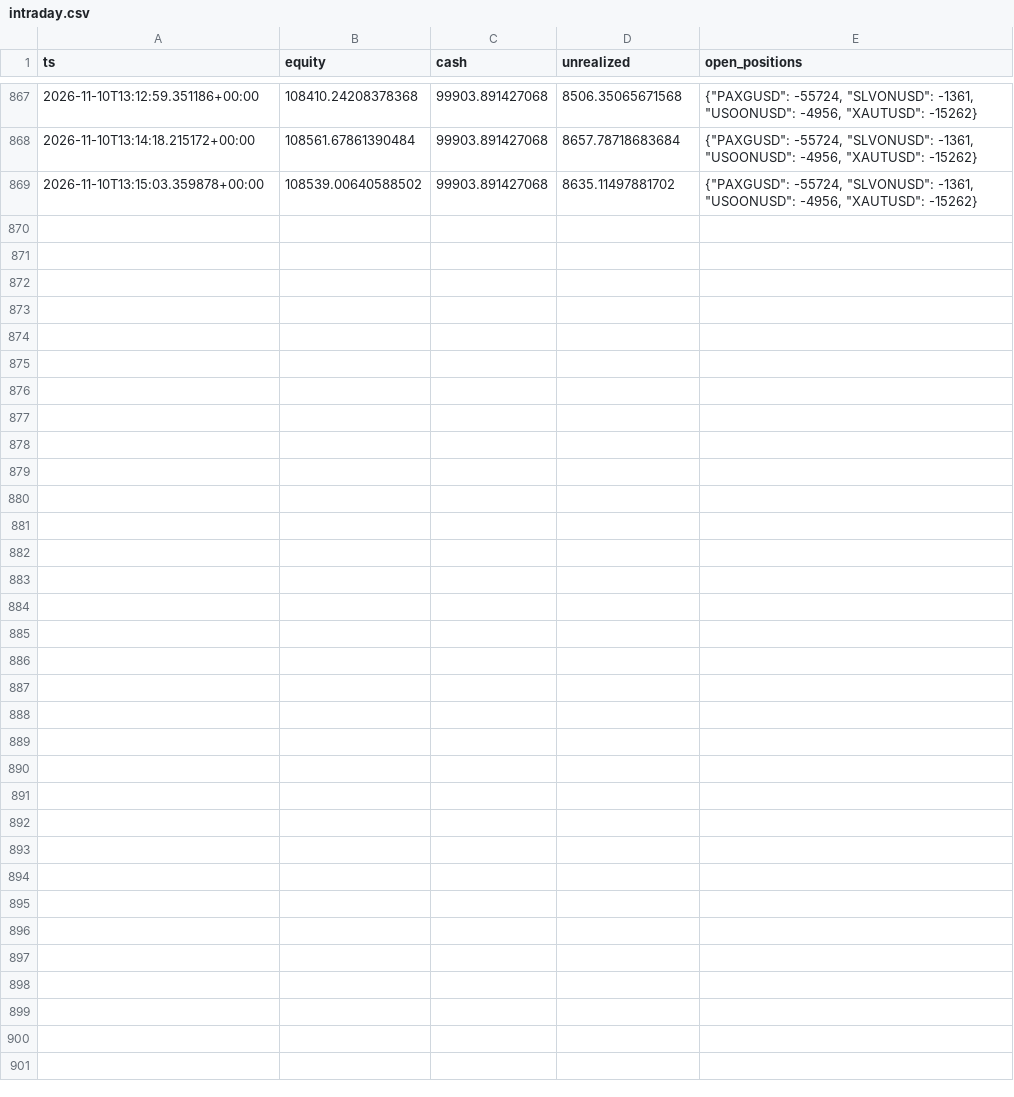
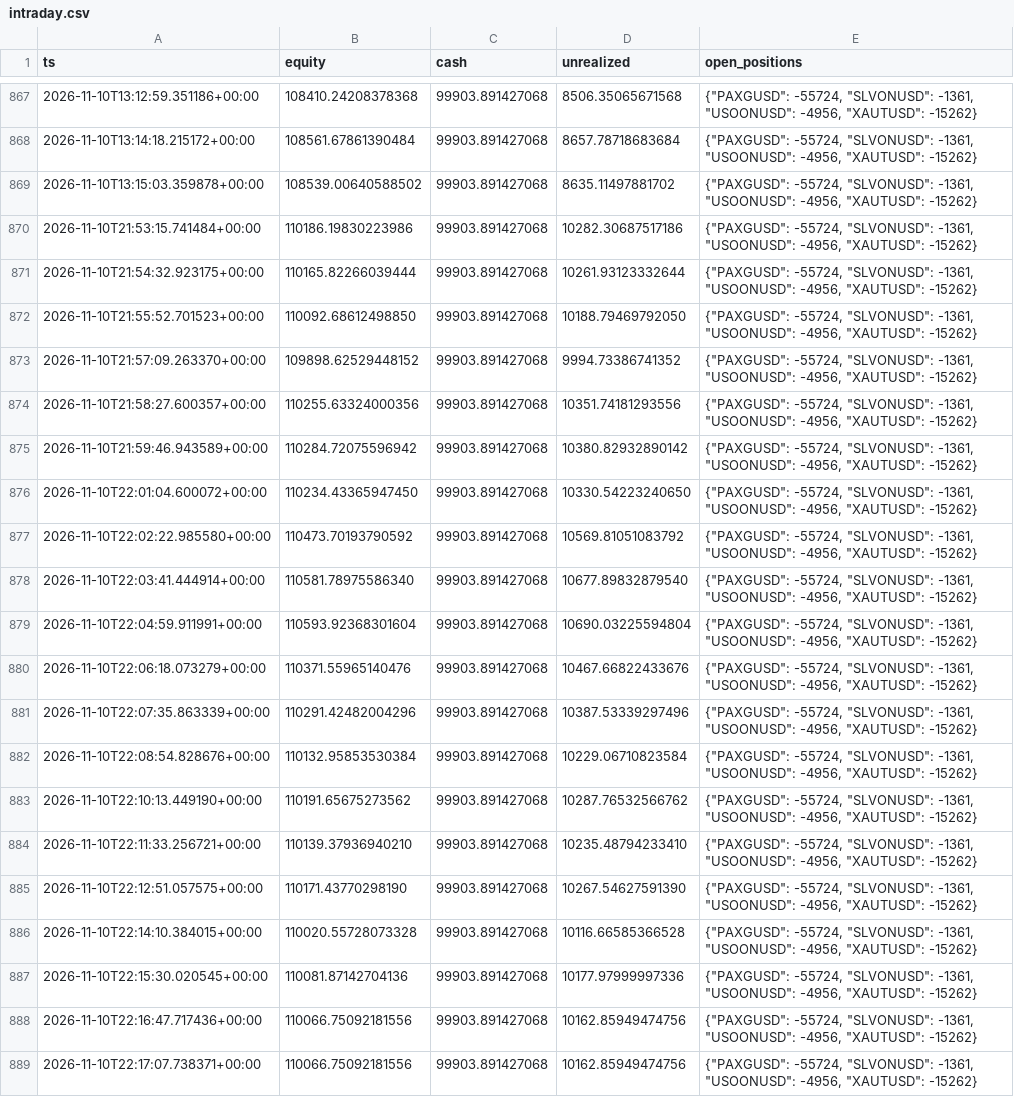
Before and after one commit to lcs2024016-arch/fund_manager, a CSV file: paper/rwa_positional/intraday.csv, drawn as a sheet; only a part is shown, gaps mark what is left out.

Commit message:
paper(rwa_positional): session update 2026-11-10T22:17:07Z [skip ci]

```diff
--- a/paper/rwa_positional/intraday.csv
+++ b/paper/rwa_positional/intraday.csv
@@ -869 +869,21 @@ ts,equity,cash,unrealized,open_positions
 2026-11-10T13:15:03.359878+00:00,108539.00640588502,99903.891427068,8635.11497881702,"{""PAXGUSD"": -55724, ""SLVONUSD"": -1361, ""USOONUSD"": -4956, ""XAUTUSD"": -15262}"
+2026-11-10T21:53:15.741484+00:00,110186.19830223986,99903.891427068,10282.30687517186,"{""PAXGUSD"": -55724, ""SLVONUSD"": -1361, ""USOONUSD"": -4956, ""XAUTUSD"": -15262}"
+2026-11-10T21:54:32.923175+00:00,110165.82266039444,99903.891427068,10261.93123332644,"{""PAXGUSD"": -55724, ""SLVONUSD"": -1361, ""USOONUSD"": -4956, ""XAUTUSD"": -15262}"
+2026-11-10T21:55:52.701523+00:00,110092.68612498850,99903.891427068,10188.79469792050,"{""PAXGUSD"": -55724, ""SLVONUSD"": -1361, ""USOONUSD"": -4956, ""XAUTUSD"": -15262}"
+2026-11-10T21:57:09.263370+00:00,109898.62529448152,99903.891427068,9994.73386741352,"{""PAXGUSD"": -55724, ""SLVONUSD"": -1361, ""USOONUSD"": -4956, ""XAUTUSD"": -15262}"
+2026-11-10T21:58:27.600357+00:00,110255.63324000356,99903.891427068,10351.74181293556,"{""PAXGUSD"": -55724, ""SLVONUSD"": -1361, ""USOONUSD"": -4956, ""XAUTUSD"": -15262}"
+2026-11-10T21:59:46.943589+00:00,110284.72075596942,99903.891427068,10380.82932890142,"{""PAXGUSD"": -55724, ""SLVONUSD"": -1361, ""USOONUSD"": -4956, ""XAUTUSD"": -15262}"
+2026-11-10T22:01:04.600072+00:00,110234.43365947450,99903.891427068,10330.54223240650,"{""PAXGUSD"": -55724, ""SLVONUSD"": -1361, ""USOONUSD"": -4956, ""XAUTUSD"": -15262}"
+2026-11-10T22:02:22.985580+00:00,110473.70193790592,99903.891427068,10569.81051083792,"{""PAXGUSD"": -55724, ""SLVONUSD"": -1361, ""USOONUSD"": -4956, ""XAUTUSD"": -15262}"
+2026-11-10T22:03:41.444914+00:00,110581.78975586340,99903.891427068,10677.89832879540,"{""PAXGUSD"": -55724, ""SLVONUSD"": -1361, ""USOONUSD"": -4956, ""XAUTUSD"": -15262}"
+2026-11-10T22:04:59.911991+00:00,110593.92368301604,99903.891427068,10690.03225594804,"{""PAXGUSD"": -55724, ""SLVONUSD"": -1361, ""USOONUSD"": -4956, ""XAUTUSD"": -15262}"
+2026-11-10T22:06:18.073279+00:00,110371.55965140476,99903.891427068,10467.66822433676,"{""PAXGUSD"": -55724, ""SLVONUSD"": -1361, ""USOONUSD"": -4956, ""XAUTUSD"": -15262}"
+2026-11-10T22:07:35.863339+00:00,110291.42482004296,99903.891427068,10387.53339297496,"{""PAXGUSD"": -55724, ""SLVONUSD"": -1361, ""USOONUSD"": -4956, ""XAUTUSD"": -15262}"
+2026-11-10T22:08:54.828676+00:00,110132.95853530384,99903.891427068,10229.06710823584,"{""PAXGUSD"": -55724, ""SLVONUSD"": -1361, ""USOONUSD"": -4956, ""XAUTUSD"": -15262}"
+2026-11-10T22:10:13.449190+00:00,110191.65675273562,99903.891427068,10287.76532566762,"{""PAXGUSD"": -55724, ""SLVONUSD"": -1361, ""USOONUSD"": -4956, ""XAUTUSD"": -15262}"
+2026-11-10T22:11:33.256721+00:00,110139.37936940210,99903.891427068,10235.48794233410,"{""PAXGUSD"": -55724, ""SLVONUSD"": -1361, ""USOONUSD"": -4956, ""XAUTUSD"": -15262}"
+2026-11-10T22:12:51.057575+00:00,110171.43770298190,99903.891427068,10267.54627591390,"{""PAXGUSD"": -55724, ""SLVONUSD"": -1361, ""USOONUSD"": -4956, ""XAUTUSD"": -15262}"
+2026-11-10T22:14:10.384015+00:00,110020.55728073328,99903.891427068,10116.66585366528,"{""PAXGUSD"": -55724, ""SLVONUSD"": -1361, ""USOONUSD"": -4956, ""XAUTUSD"": -15262}"
+2026-11-10T22:15:30.020545+00:00,110081.87142704136,99903.891427068,10177.97999997336,"{""PAXGUSD"": -55724, ""SLVONUSD"": -1361, ""USOONUSD"": -4956, ""XAUTUSD"": -15262}"
+2026-11-10T22:16:47.717436+00:00,110066.75092181556,99903.891427068,10162.85949474756,"{""PAXGUSD"": -55724, ""SLVONUSD"": -1361, ""USOONUSD"": -4956, ""XAUTUSD"": -15262}"
+2026-11-10T22:17:07.738371+00:00,110066.75092181556,99903.891427068,10162.85949474756,"{""PAXGUSD"": -55724, ""SLVONUSD"": -1361, ""USOONUSD"": -4956, ""XAUTUSD"": -15262}"
```
Also changed, not shown: paper/rwa_positional/daily.csv, 2 other files.
